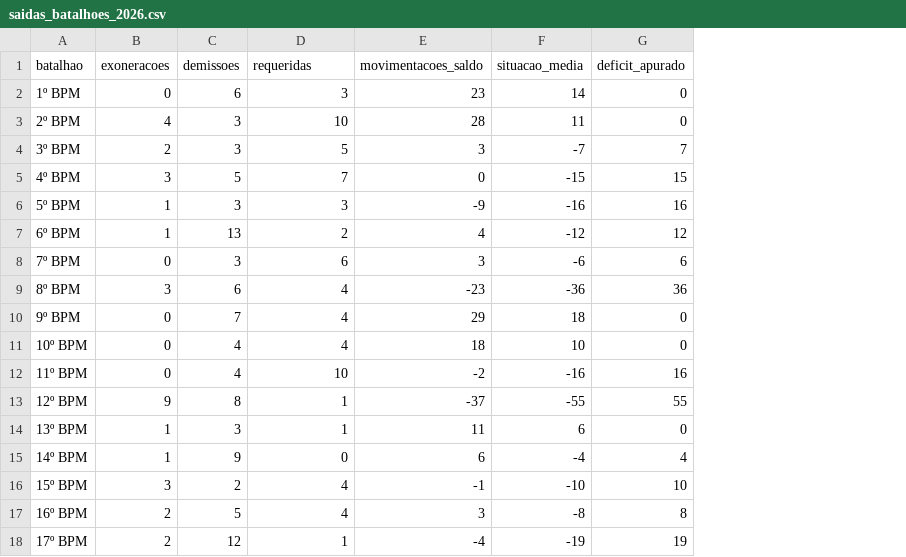
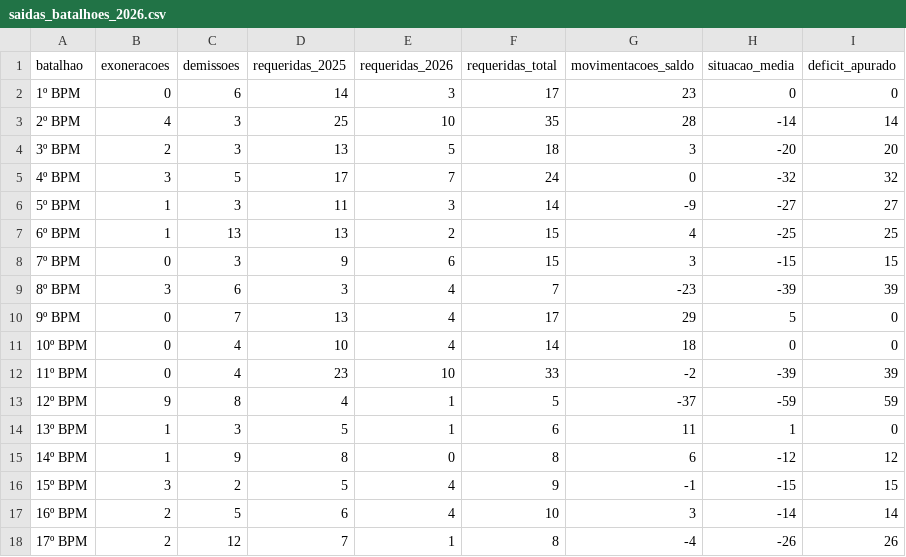
Before and after one commit to Mdantasjj/painel-gestao-pessoal-pmce, a CSV file: data/saidas_batalhoes_2026.csv, drawn as a sheet; only a part is shown; addresses are those after the commit; the diff covers the shown part only; the diff names each change by its address in the sheet, - before the commit and + after, or states it on an @@ line.

Commit message:
Inclui requeridas de 2025 e 2026 na analise por batalhao

```diff
--- a/data/saidas_batalhoes_2026.csv
+++ b/data/saidas_batalhoes_2026.csv
+column D (requeridas_2025), rows 2-18: 14 | 25 | 13 | 17 | 11 | 13 | 9 | 3 | 13 | 10 | 23 | 4 | 5 | 8 | 5 | 6 | 7
+column F (requeridas_total), rows 2-18: 17 | 35 | 18 | 24 | 14 | 15 | 15 | 7 | 17 | 14 | 33 | 5 | 6 | 8 | 9 | 10 | 8
-E1: requeridas
+E1: requeridas_2026
-H2 (situacao_media): 14
+H2 (situacao_media): 0
-H3 (situacao_media): 11
+H3 (situacao_media): -14
-I3 (deficit_apurado): 0
+I3 (deficit_apurado): 14
-H4 (situacao_media): -7
+H4 (situacao_media): -20
-I4 (deficit_apurado): 7
+I4 (deficit_apurado): 20
-H5 (situacao_media): -15
+H5 (situacao_media): -32
-I5 (deficit_apurado): 15
+I5 (deficit_apurado): 32
-H6 (situacao_media): -16
+H6 (situacao_media): -27
-I6 (deficit_apurado): 16
+I6 (deficit_apurado): 27
-H7 (situacao_media): -12
+H7 (situacao_media): -25
-I7 (deficit_apurado): 12
+I7 (deficit_apurado): 25
-H8 (situacao_media): -6
+H8 (situacao_media): -15
-I8 (deficit_apurado): 6
+I8 (deficit_apurado): 15
-H9 (situacao_media): -36
+H9 (situacao_media): -39
-I9 (deficit_apurado): 36
+I9 (deficit_apurado): 39
-H10 (situacao_media): 18
+H10 (situacao_media): 5
-H11 (situacao_media): 10
+H11 (situacao_media): 0
-H12 (situacao_media): -16
+H12 (situacao_media): -39
-I12 (deficit_apurado): 16
+I12 (deficit_apurado): 39
-H13 (situacao_media): -55
+H13 (situacao_media): -59
-I13 (deficit_apurado): 55
+I13 (deficit_apurado): 59
-H14 (situacao_media): 6
+H14 (situacao_media): 1
-H15 (situacao_media): -4
+H15 (situacao_media): -12
-I15 (deficit_apurado): 4
+I15 (deficit_apurado): 12
-H16 (situacao_media): -10
+H16 (situacao_media): -15
-I16 (deficit_apurado): 10
+I16 (deficit_apurado): 15
-H17 (situacao_media): -8
+H17 (situacao_media): -14
-I17 (deficit_apurado): 8
+I17 (deficit_apurado): 14
-H18 (situacao_media): -19
+H18 (situacao_media): -26
-I18 (deficit_apurado): 19
+I18 (deficit_apurado): 26
```
Also changed, not shown: 35 edited cells elsewhere in this file, 4 other files.
